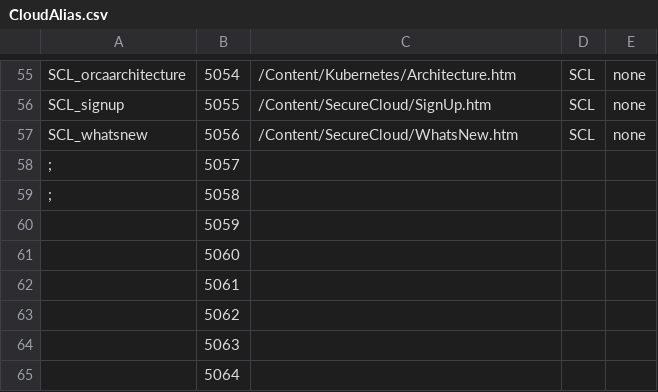
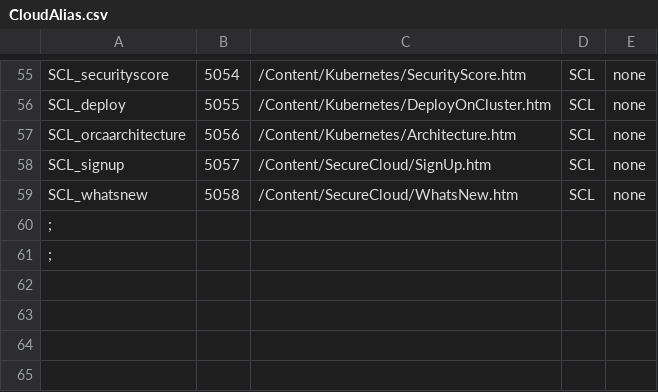
Before and after one commit to Tufin/orca-docs, a CSV file: Project/Advanced/CSH/CloudAlias.csv, drawn as a sheet; only a part is shown, gaps mark what is left out; removed rows and columns are numbered as before the commit, all else as after; the diff covers the shown part only; the diff names each change by its address in the sheet, - before the commit and + after, or states it on an @@ line.

```diff
--- a/Project/Advanced/CSH/CloudAlias.csv
+++ b/Project/Advanced/CSH/CloudAlias.csv
-A55: SCL_orcaarchitecture
+A55: SCL_securityscore
-C55: /Content/Kubernetes/Architecture.htm
+C55: /Content/Kubernetes/SecurityScore.htm
-A56: SCL_signup
+A56: SCL_deploy
-C56: /Content/SecureCloud/SignUp.htm
+C56: /Content/Kubernetes/DeployOnCluster.htm
-A57: SCL_whatsnew
+A57: SCL_orcaarchitecture
-C57: /Content/SecureCloud/WhatsNew.htm
+C57: /Content/Kubernetes/Architecture.htm
-A58: ;
+A58: SCL_signup
-C58: (empty)
+C58: /Content/SecureCloud/SignUp.htm
-D58:D59: (empty)
+D58:D59: SCL
-E58:E59: (empty)
+E58:E59: none
-A59: ;
+A59: SCL_whatsnew
-C59: (empty)
+C59: /Content/SecureCloud/WhatsNew.htm
-row 60:  | 5059
-row 61:  | 5060
-row 62:  | 5061
-row 63:  | 5062
-row 64:  | 5063
-row 65:  | 5064
+row 60: ;
+row 61: ;
```
Also changed, not shown: 1 added row, 1 removed row and 29 edited cells elsewhere in this file, 2 other files.
